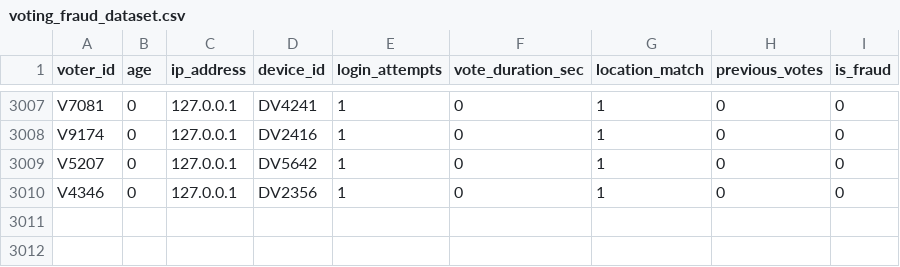
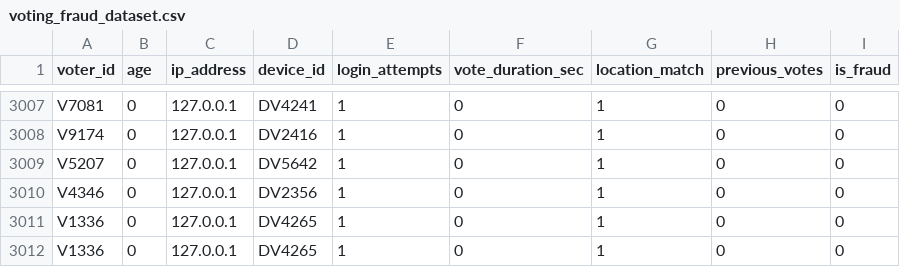
Before and after one commit to yogeshmagatam/Online-Voting-System, a CSV file: backend/voting_fraud_dataset.csv, drawn as a sheet; only a part is shown, gaps mark what is left out; the diff names each change by its address in the sheet, - before the commit and + after, or states it on an @@ line.

```diff
--- a/backend/voting_fraud_dataset.csv
+++ b/backend/voting_fraud_dataset.csv
+row 3011: V1336 | 0 | 127.0.0.1 | DV4265 | 1 | 0 | 1 | 0 | 0
+row 3012: V1336 | 0 | 127.0.0.1 | DV4265 | 1 | 0 | 1 | 0 | 0
```
Also changed, not shown: 4 other files.
